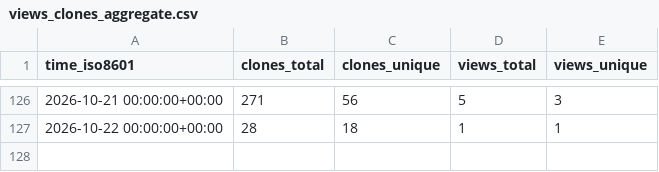
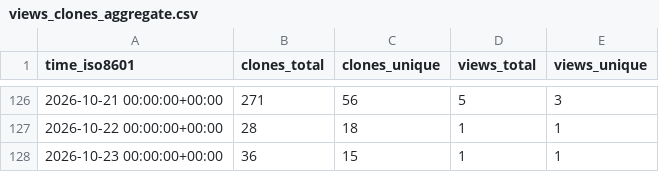
Before and after one commit to jagoff/memo, a CSV file: jagoff/memo/ghrs-data/views_clones_aggregate.csv, drawn as a sheet; only a part is shown, gaps mark what is left out; the diff names each change by its address in the sheet, - before the commit and + after, or states it on an @@ line.

```diff
--- a/jagoff/memo/ghrs-data/views_clones_aggregate.csv
+++ b/jagoff/memo/ghrs-data/views_clones_aggregate.csv
+row 128: 2026-10-23 00:00:00+00:00 | 36 | 15 | 1 | 1
```
Also changed, not shown: 1 other file.
